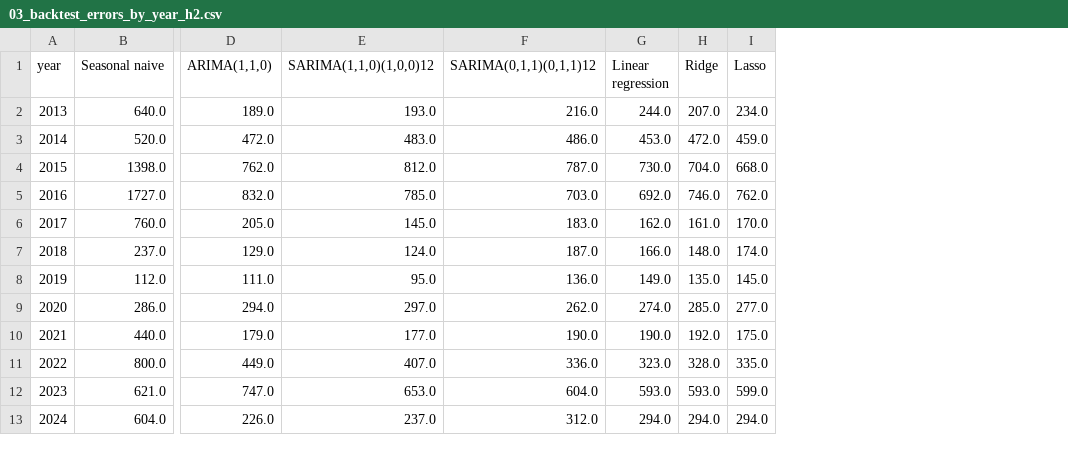
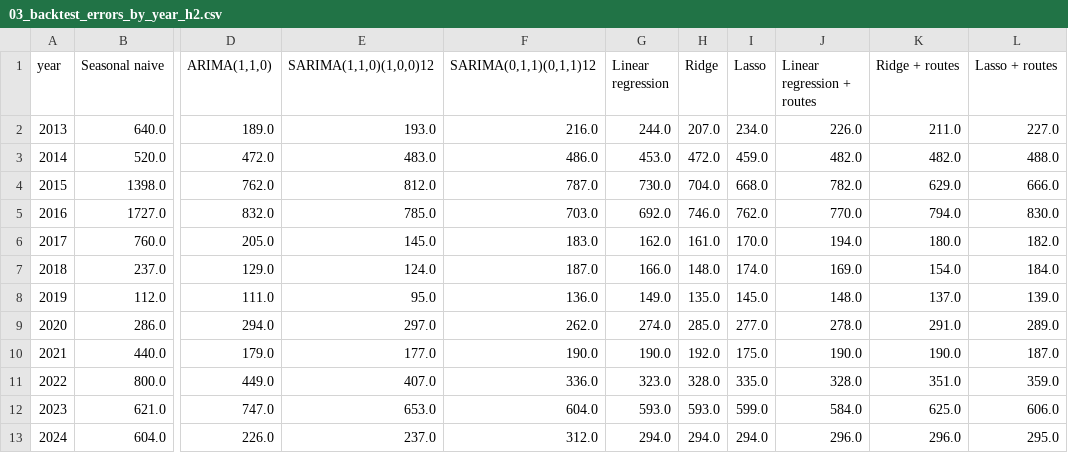
Before and after one commit to axe3010/dsf-asylum-forecast-II, a CSV file: output/tables/03_backtest_errors_by_year_h2.csv, drawn as a sheet; only a part is shown, gaps mark what is left out; the diff names each change by its address in the sheet, - before the commit and + after, or states it on an @@ line.

```diff
--- a/output/tables/03_backtest_errors_by_year_h2.csv
+++ b/output/tables/03_backtest_errors_by_year_h2.csv
+column J (Linear regression + routes), rows 2-13: 226.0 | 482.0 | 782.0 | 770.0 | 194.0 | 169.0 | 148.0 | 278.0 | 190.0 | 328.0 | 584.0 | 296.0
+column K (Ridge + routes), rows 2-13: 211.0 | 482.0 | 629.0 | 794.0 | 180.0 | 154.0 | 137.0 | 291.0 | 190.0 | 351.0 | 625.0 | 296.0
+column L (Lasso + routes), rows 2-13: 227.0 | 488.0 | 666.0 | 830.0 | 182.0 | 184.0 | 139.0 | 289.0 | 187.0 | 359.0 | 606.0 | 295.0
```
Also changed, not shown: output/tables/03_backtest_errors.csv, 8 other files.
